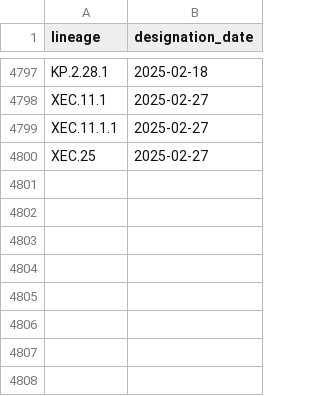
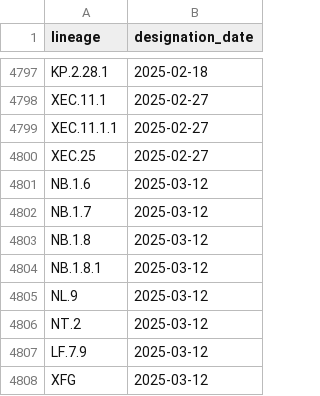
Before and after one commit to corneliusroemer/pango-designation-dates, a CSV file: data/lineage_designation_date.csv, drawn as a sheet; only a part is shown, gaps mark what is left out; the diff names each change by its address in the sheet, - before the commit and + after, or states it on an @@ line.

```diff
--- a/data/lineage_designation_date.csv
+++ b/data/lineage_designation_date.csv
+row 4801: NB.1.6 | 2025-03-12
+row 4802: NB.1.7 | 2025-03-12
+row 4803: NB.1.8 | 2025-03-12
+row 4804: NB.1.8.1 | 2025-03-12
+row 4805: NL.9 | 2025-03-12
+row 4806: NT.2 | 2025-03-12
+row 4807: LF.7.9 | 2025-03-12
+row 4808: XFG | 2025-03-12
```
Also changed, not shown: 1 other file.
